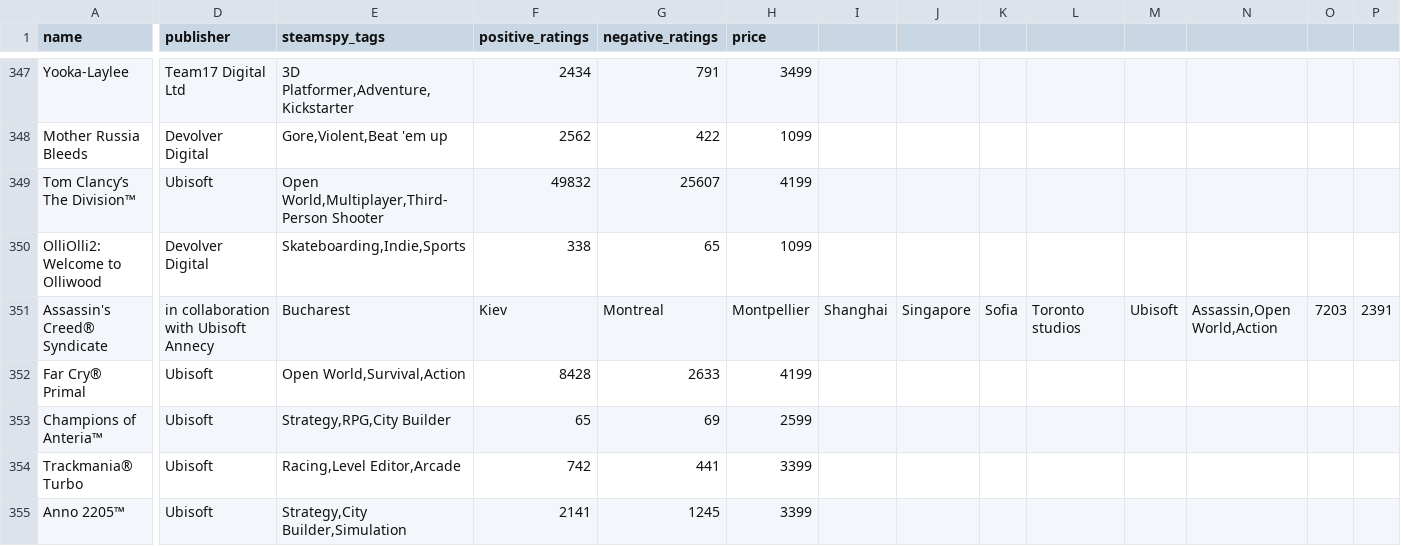
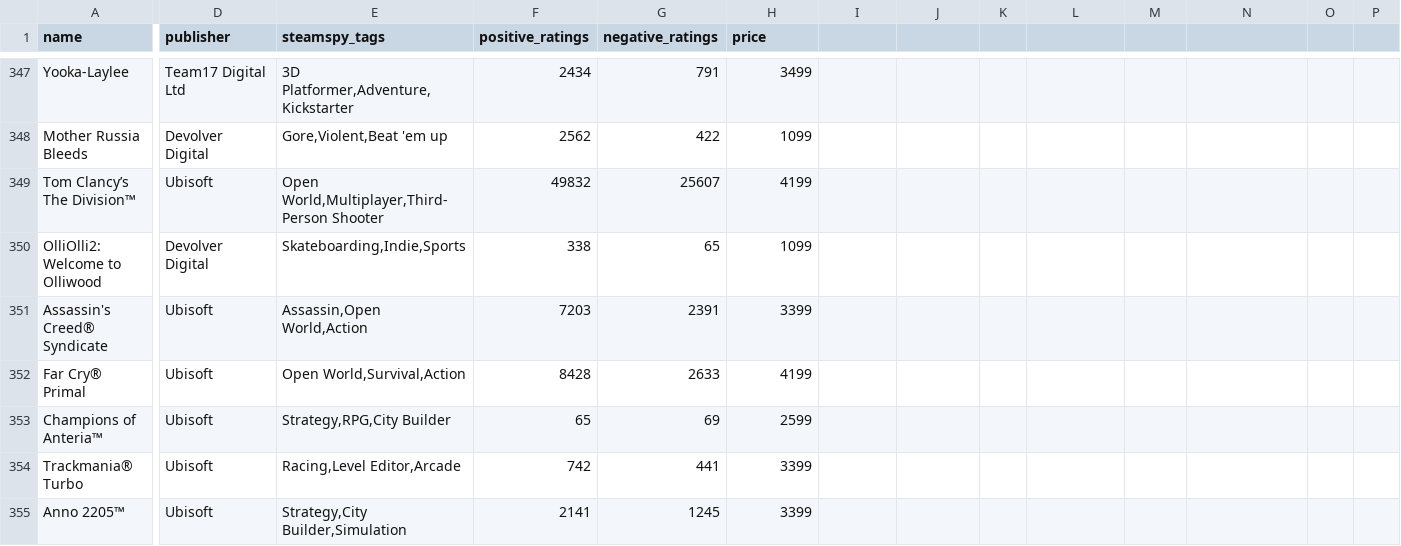
Before and after one commit to ManuelDominguezRodino/Datos_Steam, a CSV file: Data/Juegos de Steam Final.csv, drawn as a sheet; only a part is shown, gaps mark what is left out; the diff covers the shown part only; the diff names each change by its address in the sheet, - before the commit and + after, or states it on an @@ line.

Commit message:
Update Juegos de Steam Final.csv

```diff
--- a/Data/Juegos de Steam Final.csv
+++ b/Data/Juegos de Steam Final.csv
-D351 (publisher): in collaboration with Ubisoft Annecy
+D351 (publisher): Ubisoft
-E351 (steamspy_tags): Bucharest
+E351 (steamspy_tags): Assassin,Open World,Action
-F351 (positive_ratings): Kiev
+F351 (positive_ratings): 7203
-G351 (negative_ratings): Montreal
+G351 (negative_ratings): 2391
-H351 (price): Montpellier
+H351 (price): 3399
-I351: Shanghai
+I351: (empty)
-J351: Singapore
+J351: (empty)
-K351: Sofia
+K351: (empty)
-L351: Toronto studios
+L351: (empty)
-M351: Ubisoft
+M351: (empty)
-N351: Assassin,Open World,Action
+N351: (empty)
-O351: 7203
+O351: (empty)
-P351: 2391
+P351: (empty)
```
Also changed, not shown: 1 edited cell elsewhere in this file.
